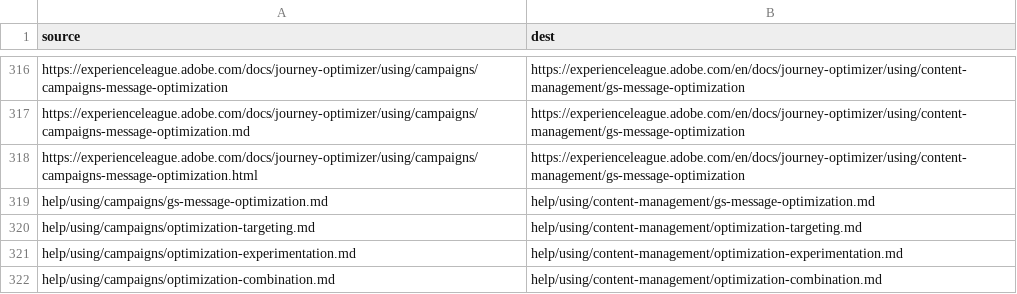
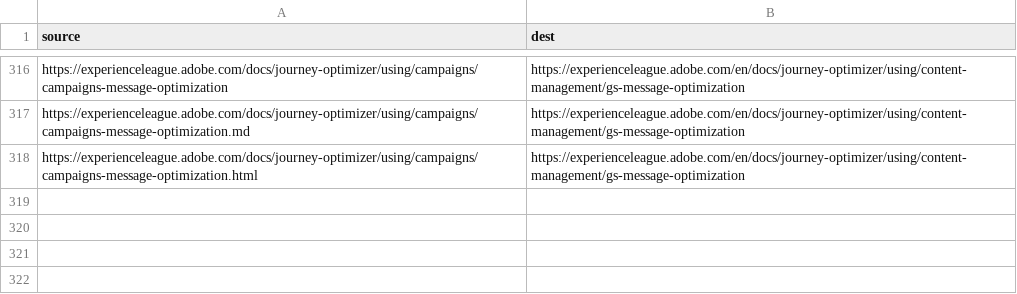
Before and after one commit to AdobeDocs/journey-optimizer.nl-NL, a CSV file: redirects.csv, drawn as a sheet; only a part is shown, gaps mark what is left out; the diff names each change by its address in the sheet, - before the commit and + after, or states it on an @@ line.

Commit message:
Sync non-localized files for core commit 1d5a1c7 Changes for core/source commit https://git.corp.adobe.com/AdobeDocs/journey-optimizer.en/commit/1d5a1c741dba6604bee33c831bb40a5276705730

```diff
--- a/redirects.csv
+++ b/redirects.csv
-row 319: help/using/campaigns/gs-message-optimization.md | help/using/content-management/gs-message-optimization.md
-row 320: help/using/campaigns/optimization-targeting.md | help/using/content-management/optimization-targeting.md
-row 321: help/using/campaigns/optimization-experimentation.md | help/using/content-management/optimization-experimentation.md
-row 322: help/using/campaigns/optimization-combination.md | help/using/content-management/optimization-combination.md
```
